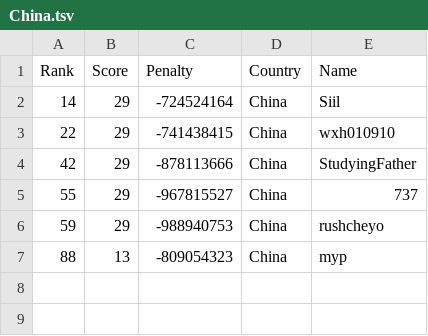
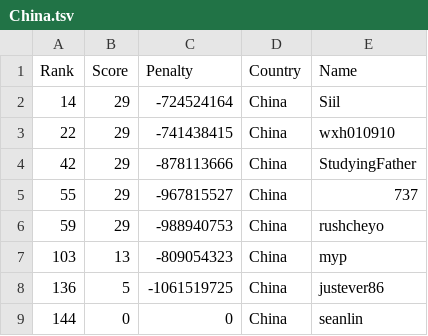
Before and after one commit to Sea-n/GCJ-score, a TSV file: 2020-Round1B/China.tsv, drawn as a sheet.

```diff
--- a/2020-Round1B/China.tsv
+++ b/2020-Round1B/China.tsv
@@ -6,2 +6,4 @@ Rank	Score	Penalty	Country	Name
 59	29	-988940753	China	rushcheyo
-88	13	-809054323	China	myp
+103	13	-809054323	China	myp
+136	5	-1061519725	China	justever86
+144	0	0	China	seanlin
```
Also changed, not shown: 2020-Round1B/ALL.tsv, 2020-Round1B/India.tsv, 8 other files.
